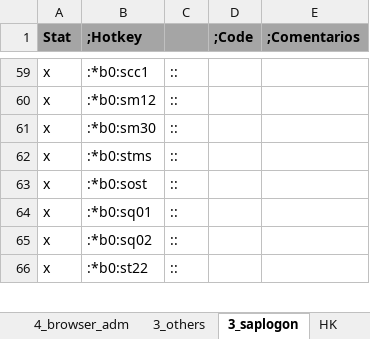
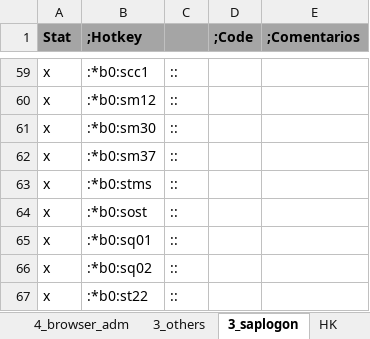
Before and after one commit to norman003/ahk, an Excel workbook: App_auto/Automate.xlsm, sheet 3_saplogon, drawn as a sheet; only a part is shown, gaps mark what is left out; values as stored, in another font and other column widths than the file's, no borders; the diff names each change by its address in the sheet, - before the commit and + after, or states it on an @@ line.

```diff
--- a/App_auto/Automate.xlsm (sheet 3_saplogon)
+++ b/App_auto/Automate.xlsm (sheet 3_saplogon)
+row 62: x | :*b0:sm37 | ::
```
Also changed, not shown: sheet 3_win, sheet 3_microsoft, sheet 3_top, formulas that keep their value, 36 other files.
